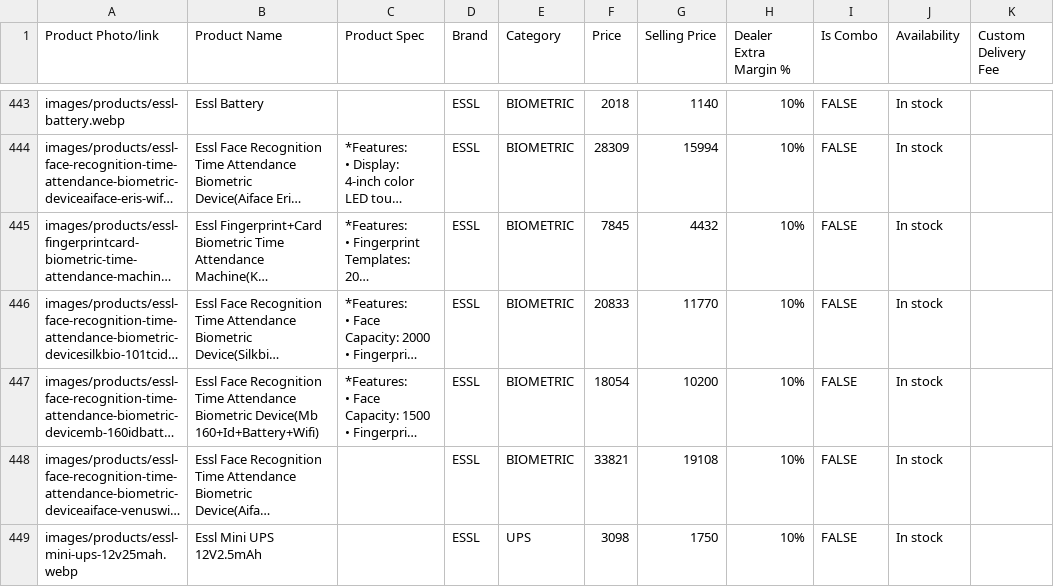
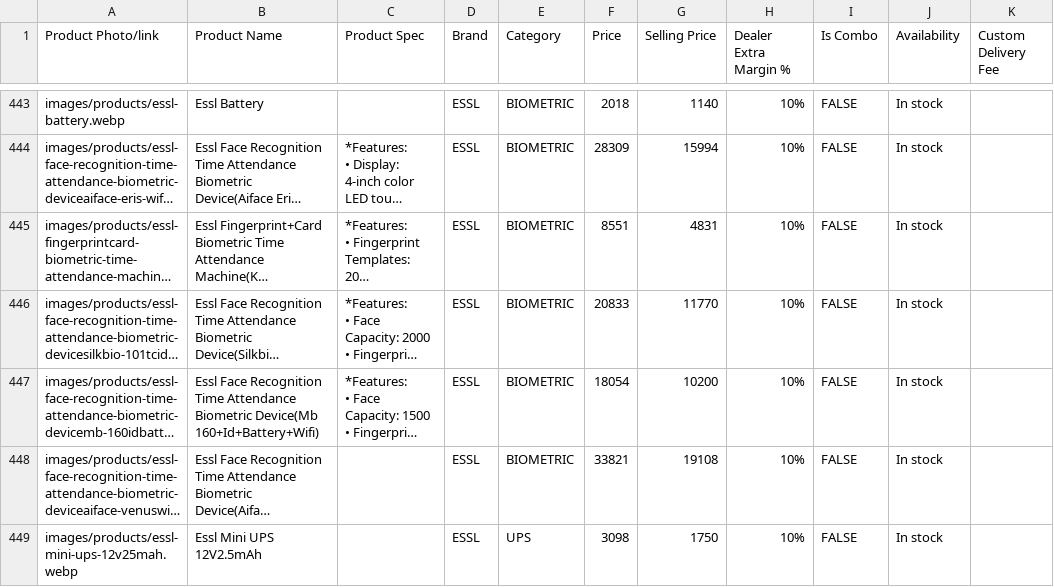
Before and after one commit to akinfotechtn/ecom, a CSV file: public/data/ak_products_catalog_updated.csv, drawn as a sheet; only a part is shown, gaps mark what is left out; long unchanged cells end in …; the diff names each change by its address in the sheet, - before the commit and + after, or states it on an @@ line.

Commit message:
[Deploy] Products updated - 24/9/2026, 10:39:47 pm

```diff
--- a/public/data/ak_products_catalog_updated.csv
+++ b/public/data/ak_products_catalog_updated.csv
-F445 (Price): 7845
+F445 (Price): 8551
-G445 (Selling Price): 4432
+G445 (Selling Price): 4831
```
Also changed, not shown: 7 other files.
